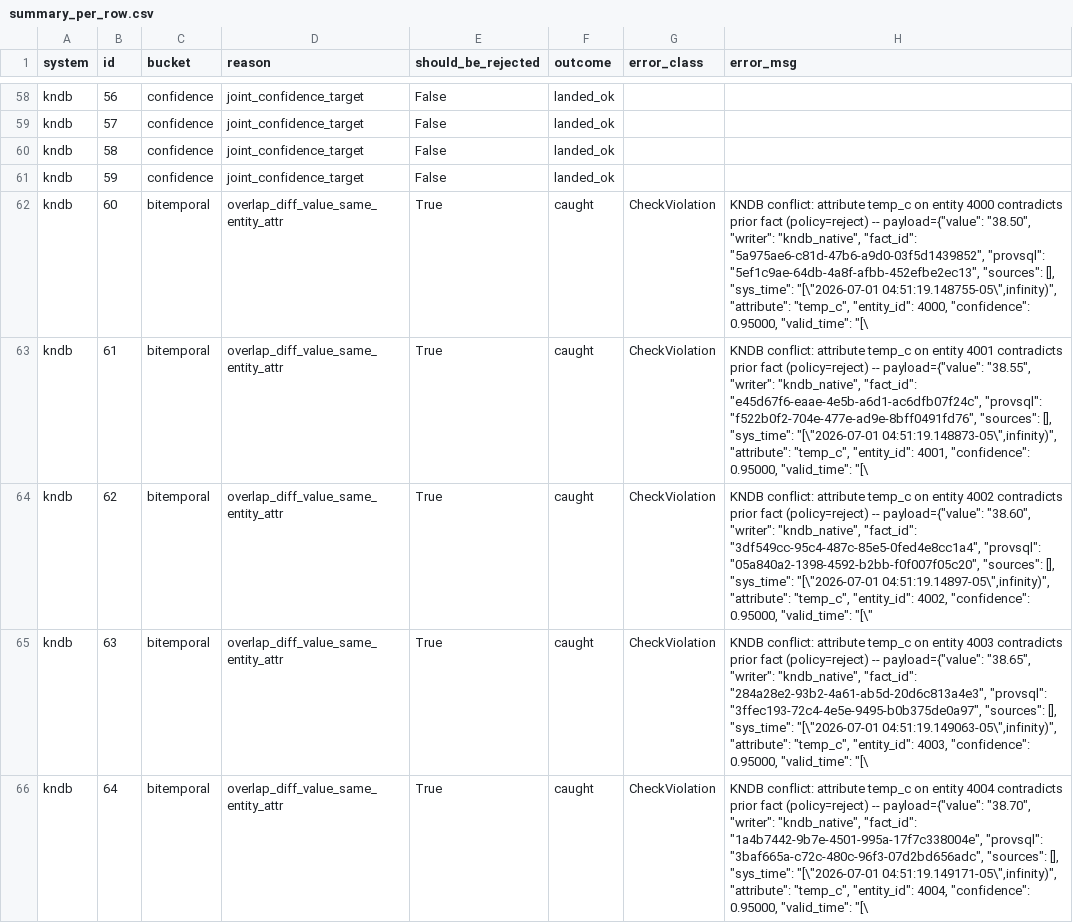
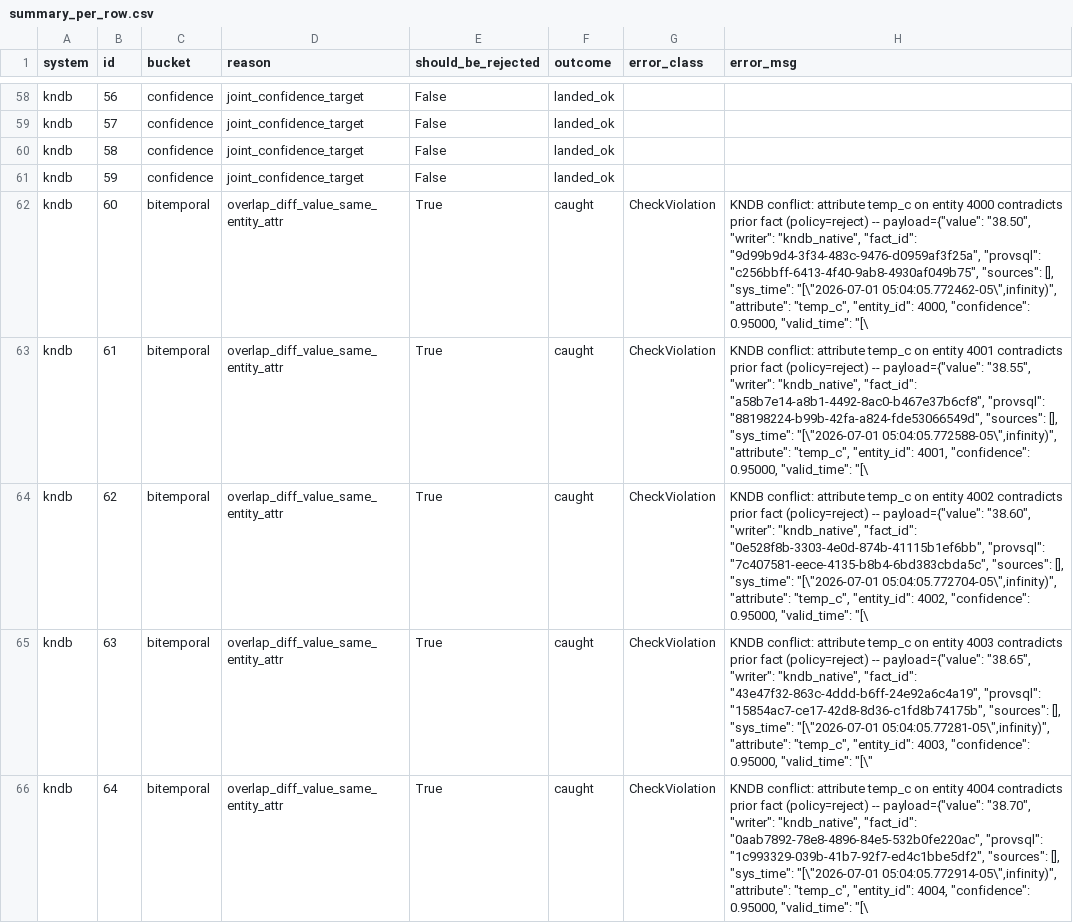
Before and after one commit to emailvenkatm/kndb, a CSV file: bench/results/summary_per_row.csv, drawn as a sheet; only a part is shown, gaps mark what is left out; the diff covers the shown part only.

```diff
--- a/bench/results/summary_per_row.csv
+++ b/bench/results/summary_per_row.csv
@@ -61,6 +61,6 @@ kndb,58,confidence,joint_confidence_target,False,landed_ok,,
 kndb,59,confidence,joint_confidence_target,False,landed_ok,,
-kndb,60,bitemporal,overlap_diff_value_same_entity_attr,True,caught,CheckViolation,"KNDB conflict: attribute temp_c on entity 4000 contradicts prior fact (policy=reject) -- payload={""value"": ""38.50"", ""writer"": ""kndb_native"", ""fact_id"": ""5a975ae6-c81d-47b6-a9d0-03f5d1439852"", ""provsql"": ""5ef1c9ae-64db-4a8f-afbb-452efbe2ec13"", ""sources"": [], ""sys_time"": ""[\""2026-07-01 04:51:19.148755-05\"",infinity)"", ""attribute"": ""temp_c"", ""entity_id"": 4000, ""confidence"": 0.95000, ""valid_time"": ""[\"
-kndb,61,bitemporal,overlap_diff_value_same_entity_attr,True,caught,CheckViolation,"KNDB conflict: attribute temp_c on entity 4001 contradicts prior fact (policy=reject) -- payload={""value"": ""38.55"", ""writer"": ""kndb_native"", ""fact_id"": ""e45d67f6-eaae-4e5b-a6d1-ac6dfb07f24c"", ""provsql"": ""f522b0f2-704e-477e-ad9e-8bff0491fd76"", ""sources"": [], ""sys_time"": ""[\""2026-07-01 04:51:19.148873-05\"",infinity)"", ""attribute"": ""temp_c"", ""entity_id"": 4001, ""confidence"": 0.95000, ""valid_time"": ""[\"
-kndb,62,bitemporal,overlap_diff_value_same_entity_attr,True,caught,CheckViolation,"KNDB conflict: attribute temp_c on entity 4002 contradicts prior fact (policy=reject) -- payload={""value"": ""38.60"", ""writer"": ""kndb_native"", ""fact_id"": ""3df549cc-95c4-487c-85e5-0fed4e8cc1a4"", ""provsql"": ""05a840a2-1398-4592-b2bb-f0f007f05c20"", ""sources"": [], ""sys_time"": ""[\""2026-07-01 04:51:19.14897-05\"",infinity)"", ""attribute"": ""temp_c"", ""entity_id"": 4002, ""confidence"": 0.95000, ""valid_time"": ""[\"""
-kndb,63,bitemporal,overlap_diff_value_same_entity_attr,True,caught,CheckViolation,"KNDB conflict: attribute temp_c on entity 4003 contradicts prior fact (policy=reject) -- payload={""value"": ""38.65"", ""writer"": ""kndb_native"", ""fact_id"": ""284a28e2-93b2-4a61-ab5d-20d6c813a4e3"", ""provsql"": ""3ffec193-72c4-4e5e-9495-b0b375de0a97"", ""sources"": [], ""sys_time"": ""[\""2026-07-01 04:51:19.149063-05\"",infinity)"", ""attribute"": ""temp_c"", ""entity_id"": 4003, ""confidence"": 0.95000, ""valid_time"": ""[\"
-kndb,64,bitemporal,overlap_diff_value_same_entity_attr,True,caught,CheckViolation,"KNDB conflict: attribute temp_c on entity 4004 contradicts prior fact (policy=reject) -- payload={""value"": ""38.70"", ""writer"": ""kndb_native"", ""fact_id"": ""1a4b7442-9b7e-4501-995a-17f7c338004e"", ""provsql"": ""3baf665a-c72c-480c-96f3-07d2bd656adc"", ""sources"": [], ""sys_time"": ""[\""2026-07-01 04:51:19.149171-05\"",infinity)"", ""attribute"": ""temp_c"", ""entity_id"": 4004, ""confidence"": 0.95000, ""valid_time"": ""[\"
+kndb,60,bitemporal,overlap_diff_value_same_entity_attr,True,caught,CheckViolation,"KNDB conflict: attribute temp_c on entity 4000 contradicts prior fact (policy=reject) -- payload={""value"": ""38.50"", ""writer"": ""kndb_native"", ""fact_id"": ""9d99b9d4-3f34-483c-9476-d0959af3f25a"", ""provsql"": ""c256bbff-6413-4f40-9ab8-4930af049b75"", ""sources"": [], ""sys_time"": ""[\""2026-07-01 05:04:05.772462-05\"",infinity)"", ""attribute"": ""temp_c"", ""entity_id"": 4000, ""confidence"": 0.95000, ""valid_time"": ""[\"
+kndb,61,bitemporal,overlap_diff_value_same_entity_attr,True,caught,CheckViolation,"KNDB conflict: attribute temp_c on entity 4001 contradicts prior fact (policy=reject) -- payload={""value"": ""38.55"", ""writer"": ""kndb_native"", ""fact_id"": ""a58b7e14-a8b1-4492-8ac0-b467e37b6cf8"", ""provsql"": ""88198224-b99b-42fa-a824-fde53066549d"", ""sources"": [], ""sys_time"": ""[\""2026-07-01 05:04:05.772588-05\"",infinity)"", ""attribute"": ""temp_c"", ""entity_id"": 4001, ""confidence"": 0.95000, ""valid_time"": ""[\"
+kndb,62,bitemporal,overlap_diff_value_same_entity_attr,True,caught,CheckViolation,"KNDB conflict: attribute temp_c on entity 4002 contradicts prior fact (policy=reject) -- payload={""value"": ""38.60"", ""writer"": ""kndb_native"", ""fact_id"": ""0e528f8b-3303-4e0d-874b-41115b1ef6bb"", ""provsql"": ""7c407581-eece-4135-b8b4-6bd383cbda5c"", ""sources"": [], ""sys_time"": ""[\""2026-07-01 05:04:05.772704-05\"",infinity)"", ""attribute"": ""temp_c"", ""entity_id"": 4002, ""confidence"": 0.95000, ""valid_time"": ""[\"
+kndb,63,bitemporal,overlap_diff_value_same_entity_attr,True,caught,CheckViolation,"KNDB conflict: attribute temp_c on entity 4003 contradicts prior fact (policy=reject) -- payload={""value"": ""38.65"", ""writer"": ""kndb_native"", ""fact_id"": ""43e47f32-863c-4ddd-b6ff-24e92a6c4a19"", ""provsql"": ""15854ac7-ce17-42d8-8d36-c1fd8b74175b"", ""sources"": [], ""sys_time"": ""[\""2026-07-01 05:04:05.77281-05\"",infinity)"", ""attribute"": ""temp_c"", ""entity_id"": 4003, ""confidence"": 0.95000, ""valid_time"": ""[\"""
+kndb,64,bitemporal,overlap_diff_value_same_entity_attr,True,caught,CheckViolation,"KNDB conflict: attribute temp_c on entity 4004 contradicts prior fact (policy=reject) -- payload={""value"": ""38.70"", ""writer"": ""kndb_native"", ""fact_id"": ""0aab7892-78e8-4896-84e5-532b0fe220ac"", ""provsql"": ""1c993329-039b-41b7-92f7-ed4c1bbe5df2"", ""sources"": [], ""sys_time"": ""[\""2026-07-01 05:04:05.772914-05\"",infinity)"", ""attribute"": ""temp_c"", ""entity_id"": 4004, ""confidence"": 0.95000, ""valid_time"": ""[\"
```
Also changed, not shown: 35 edited cells elsewhere in this file, 14 other files.
